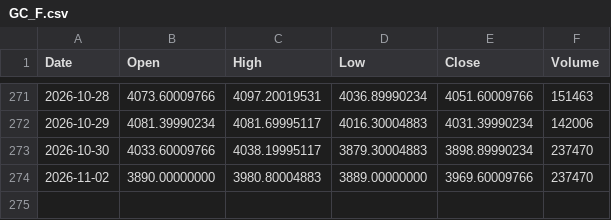
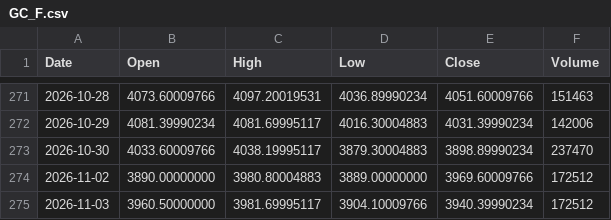
Before and after one commit to originaonxi/nse-value-lens, a CSV file: data/global_prices/GC_F.csv, drawn as a sheet; only a part is shown, gaps mark what is left out.

```diff
--- a/data/global_prices/GC_F.csv
+++ b/data/global_prices/GC_F.csv
@@ -273,2 +273,3 @@ Date,Open,High,Low,Close,Volume
 2026-10-30,4033.60009766,4038.19995117,3879.30004883,3898.89990234,237470
-2026-11-02,3890.00000000,3980.80004883,3889.00000000,3969.60009766,237470
+2026-11-02,3890.00000000,3980.80004883,3889.00000000,3969.60009766,172512
+2026-11-03,3960.50000000,3981.69995117,3904.10009766,3940.39990234,172512
```
Also changed, not shown: data/global_prices/BZ_F.csv, data/global_prices/CC_F.csv, 24 other files.
